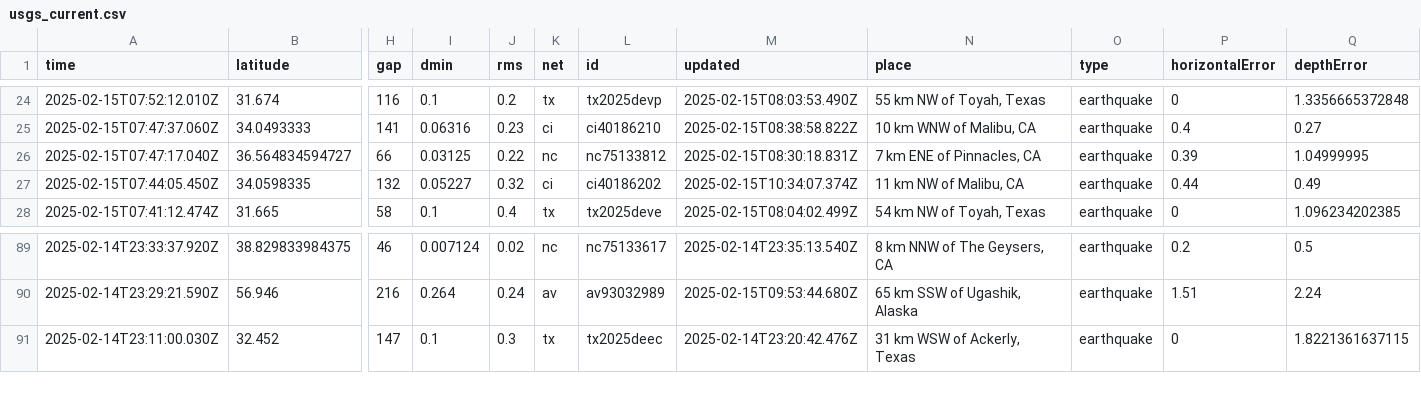
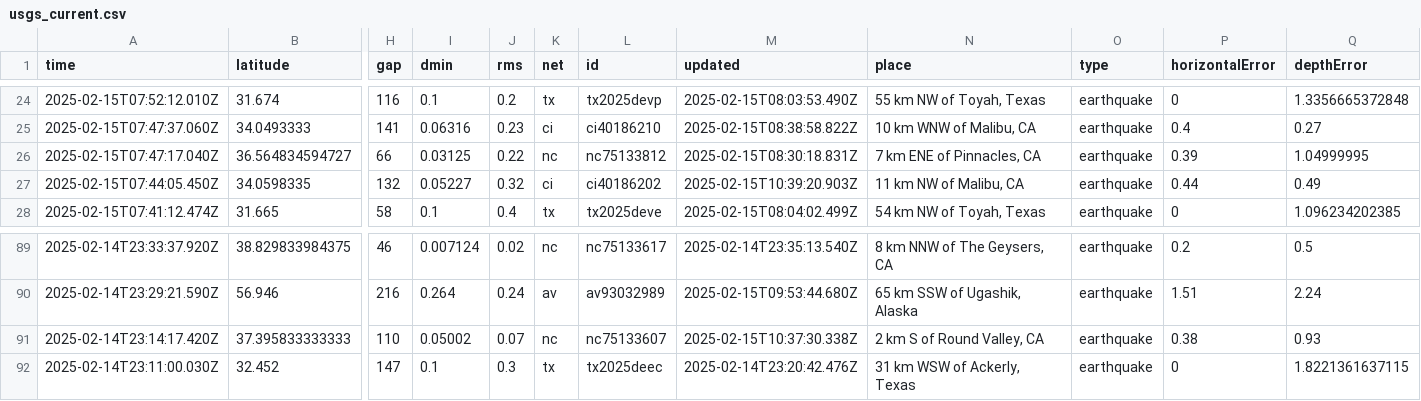
Before and after one commit to rafaelmatsuyama/FIAP-2025-ABDR-StreamProcessingPipelines, a CSV file: usgs_current.csv, drawn as a sheet; only a part is shown, gaps mark what is left out; rows hold the shown columns only; the diff names each change by its address in the sheet, - before the commit and + after, or states it on an @@ line.

```diff
--- a/usgs_current.csv
+++ b/usgs_current.csv
-M27 (updated): 2025-02-15T10:34:07.374Z
+M27 (updated): 2025-02-15T10:39:20.903Z
+row 91: 2025-02-14T23:14:17.420Z | 37.395833333333 | 110 | 0.05002 | 0.07 | nc | nc75133607 | 2025-02-15T10:37:30.338Z | 2 km S of Round Valley, CA | earthquake | 0.38 | 0.93
```
Also changed, not shown: usgs_main.csv.
